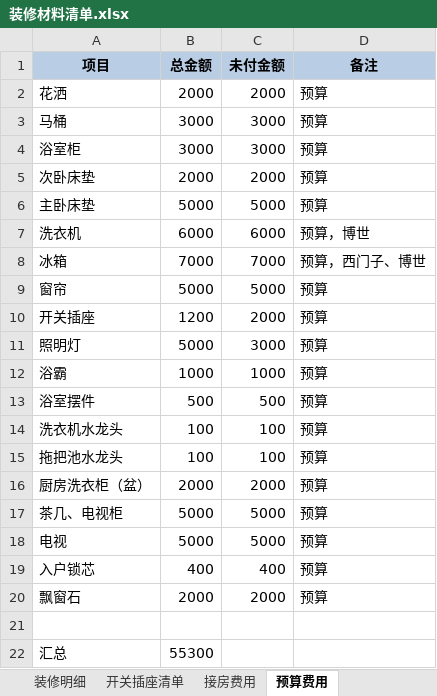
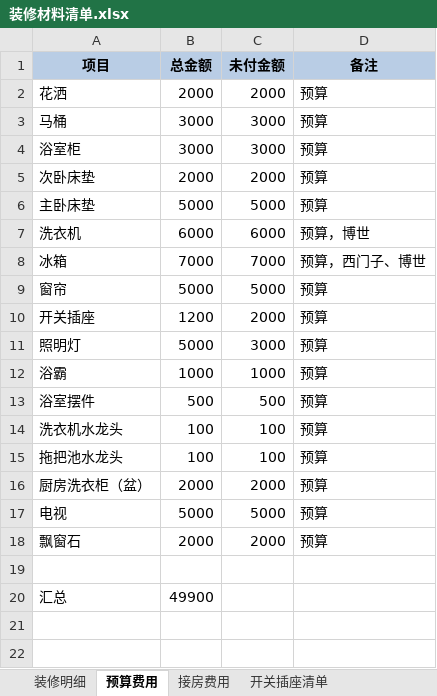
Before and after one commit to walkerljl/document, an Excel workbook: 装修/装修材料清单.xlsx, sheet 预算费用, drawn as a sheet; values as stored, in another font and other column widths than the file's, no borders; removed rows and columns are numbered as before the commit, all else as after; the diff names each change by its address in the sheet, - before the commit and + after, or states it on an @@ line.

```diff
--- a/装修/装修材料清单.xlsx (sheet 预算费用)
+++ b/装修/装修材料清单.xlsx (sheet 预算费用)
@@ sheet tab order changed: 装修明细 | 预算费用 | 接房费用 | 开关插座清单 @@
-row 17: 茶几、电视柜 | 5000 | 5000 | 预算
-row 19: 入户锁芯 | 400 | 400 | 预算
-B20 (总金额): 55300
+B20 (总金额): 49900
```
Also changed, not shown: sheet 装修明细.
